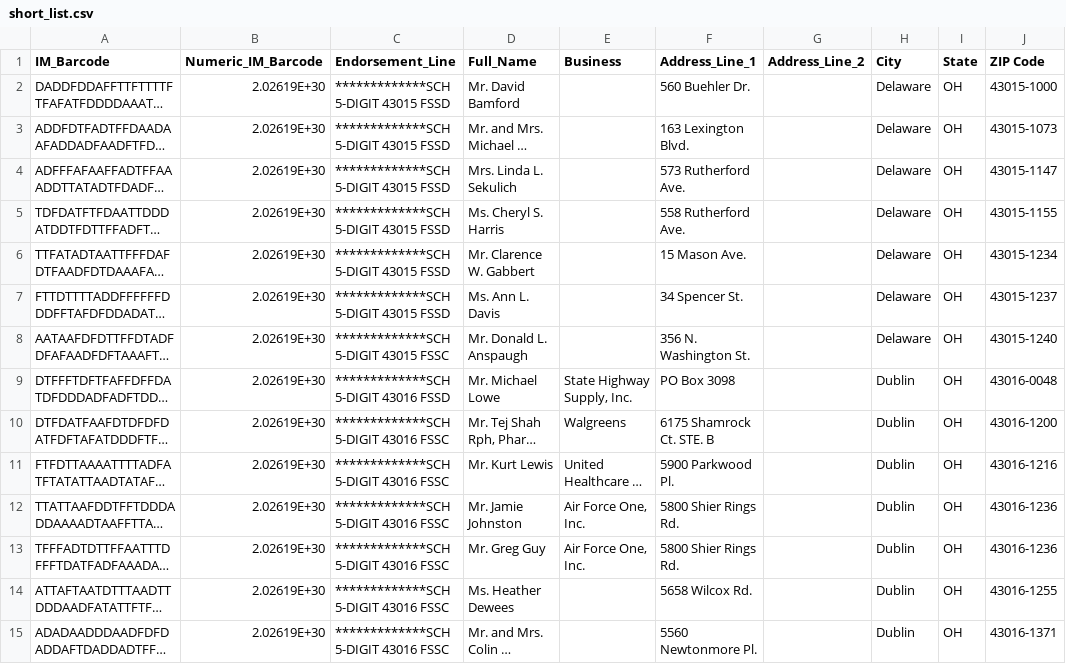
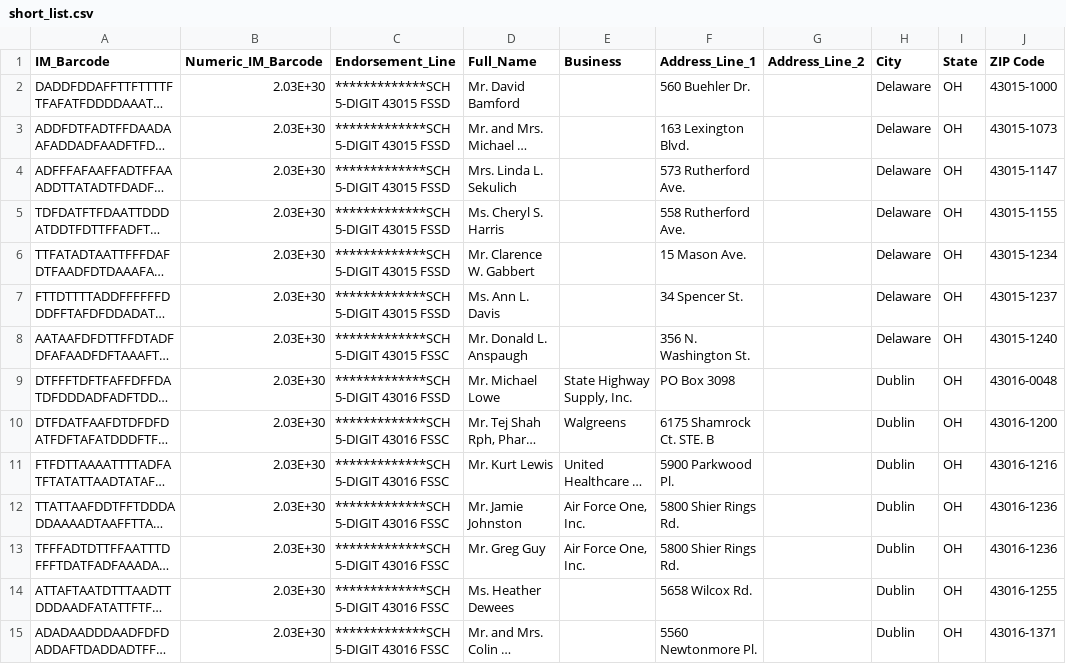
Before and after one commit to cbjfan2009/listSort, a CSV file: short_list.csv, drawn as a sheet; only a part is shown; long unchanged cells end in …; the diff covers the shown part only; the diff names each change by its address in the sheet, - before the commit and + after, or states it on an @@ line.

```diff
--- a/short_list.csv
+++ b/short_list.csv
-B2:B15 (Numeric_IM_Barcode): 2.02619E+30
+B2:B15 (Numeric_IM_Barcode): 2.03E+30
```
Also changed, not shown: 74 edited cells elsewhere in this file, 1 other file.
